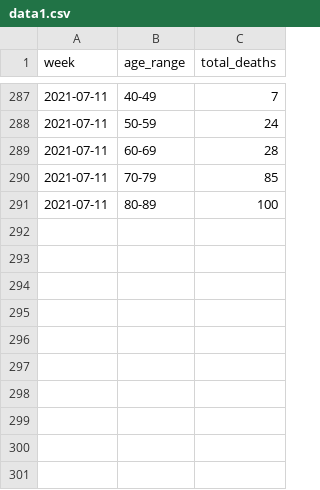
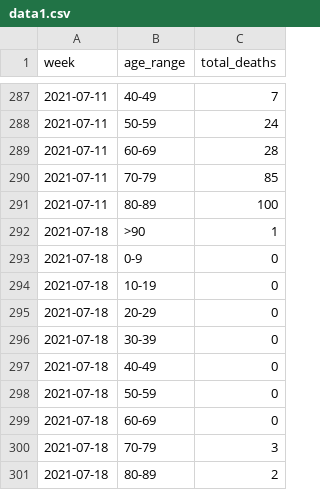
Before and after one commit to lvegro/iss-decessi-eta, a CSV file: data/data1.csv, drawn as a sheet; only a part is shown, gaps mark what is left out; the diff names each change by its address in the sheet, - before the commit and + after, or states it on an @@ line.

```diff
--- a/data/data1.csv
+++ b/data/data1.csv
+row 292: 2021-07-18 | >90 | 1
+row 293: 2021-07-18 | 0-9 | 0
+row 294: 2021-07-18 | 10-19 | 0
+row 295: 2021-07-18 | 20-29 | 0
+row 296: 2021-07-18 | 30-39 | 0
+row 297: 2021-07-18 | 40-49 | 0
+row 298: 2021-07-18 | 50-59 | 0
+row 299: 2021-07-18 | 60-69 | 0
+row 300: 2021-07-18 | 70-79 | 3
+row 301: 2021-07-18 | 80-89 | 2
```
